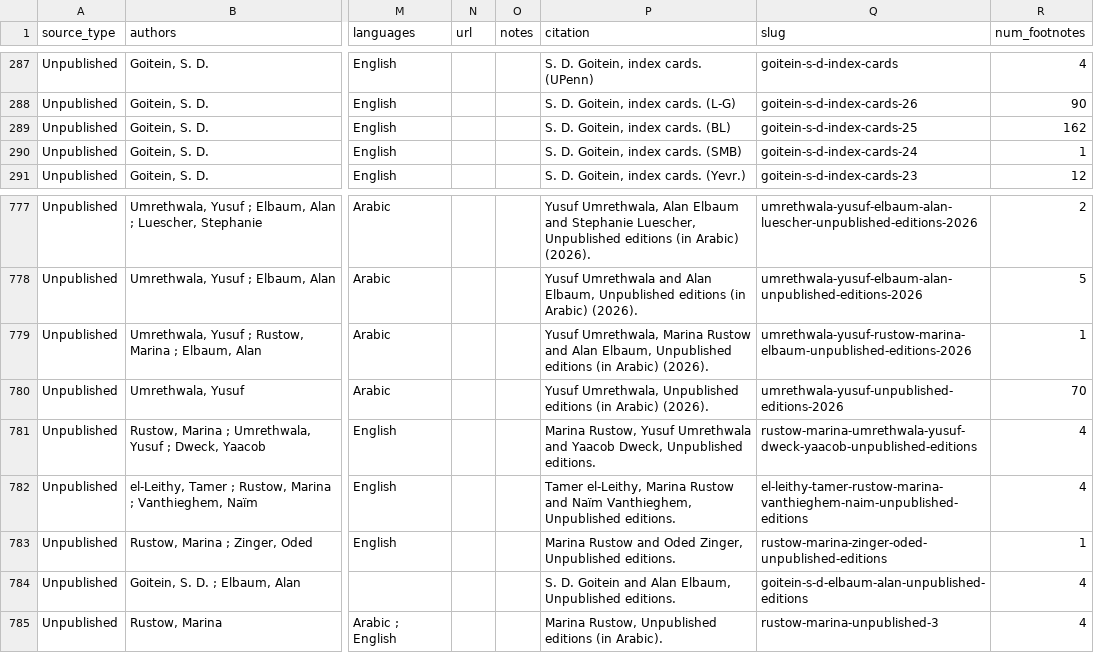
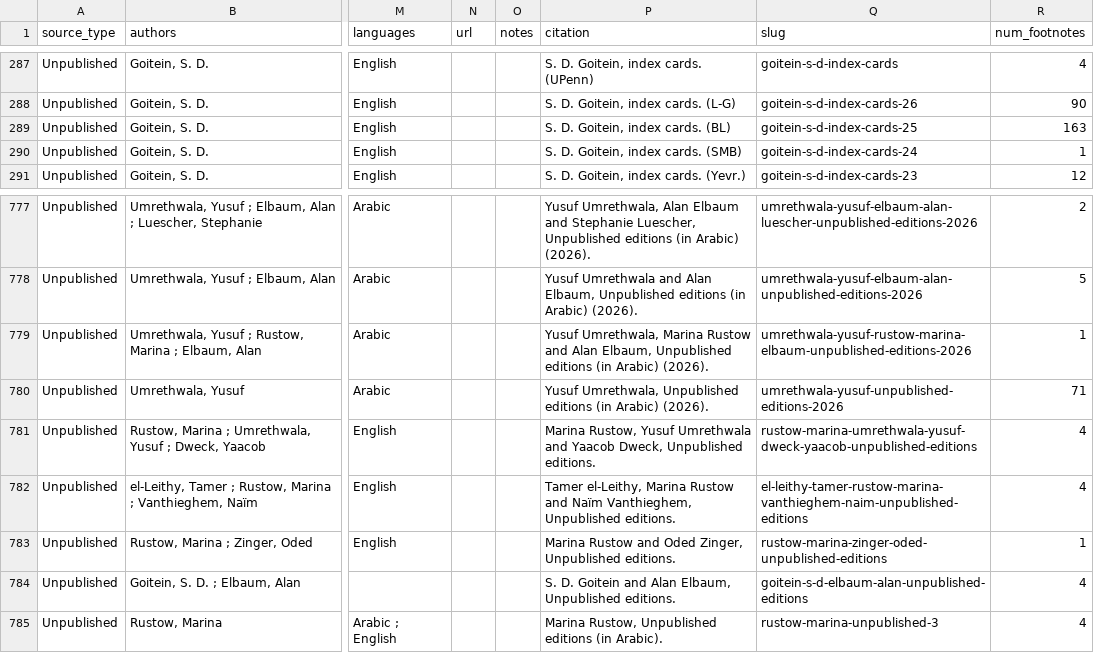
Before and after one commit to princetongenizalab/pgp-metadata, a CSV file: data/sources.csv, drawn as a sheet; only a part is shown, gaps mark what is left out; the diff names each change by its address in the sheet, - before the commit and + after, or states it on an @@ line.

Commit message:
Automated metadata export from PGP - sources
Co-authored-by: Yusuf Umrethwala <ymu2101@columbia.edu>

```diff
--- a/data/sources.csv
+++ b/data/sources.csv
-R289 (num_footnotes): 162
+R289 (num_footnotes): 163
-R780 (num_footnotes): 70
+R780 (num_footnotes): 71
```
